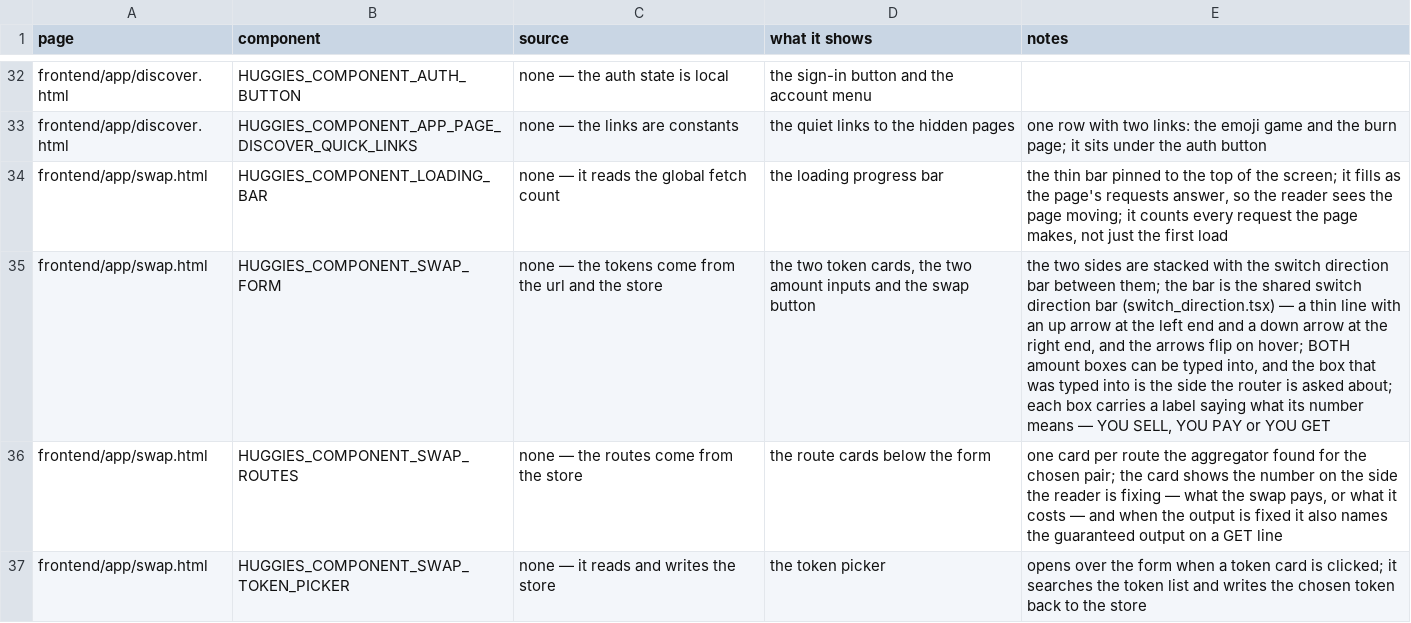
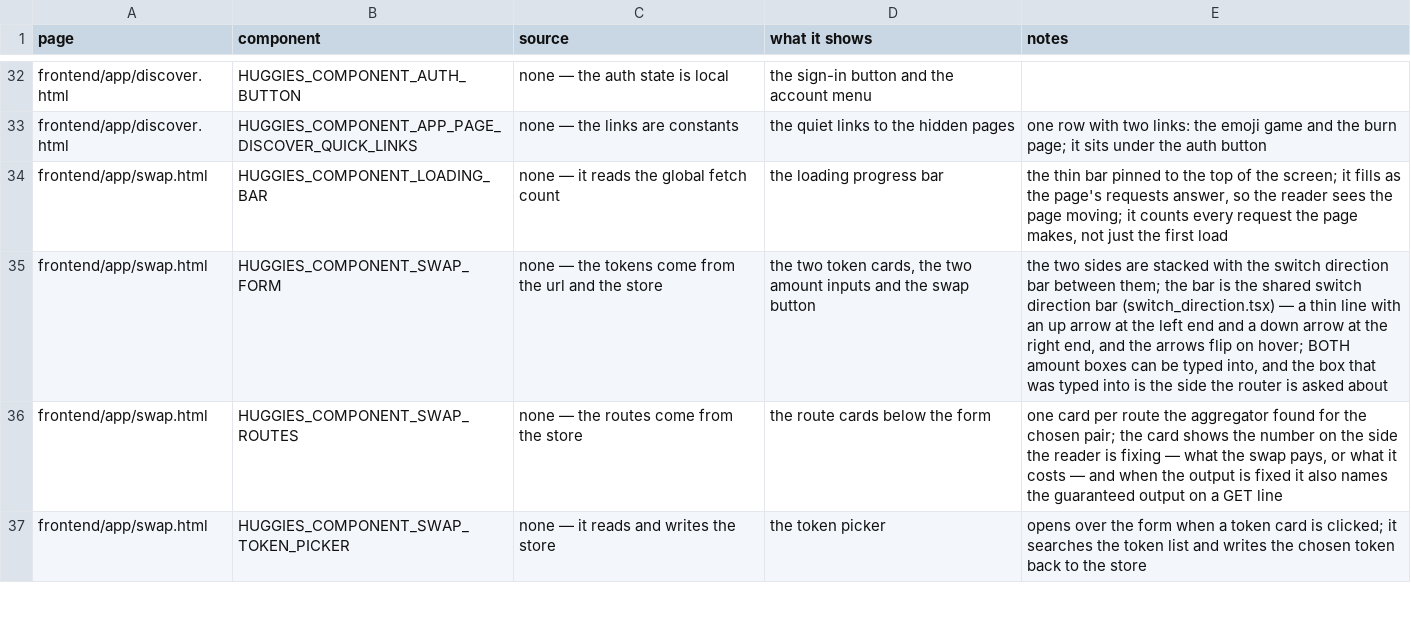
Before and after one commit to huggiesdotnear/huggies-rex-engine, a CSV file: DOCS/PAGES/components.csv, drawn as a sheet; only a part is shown, gaps mark what is left out; the diff names each change by its address in the sheet, - before the commit and + after, or states it on an @@ line.

Commit message:
fix(swap): the amount boxes carry no label
the YOU SELL / YOU PAY / YOU GET captions over the two amount boxes
were wrong — they named the boxes by role, but the boxes' roles
change as the reader types in one or the other, so the caption was
wrong half the time and the IN and OUT words on the switch bar
already say which side is which.

the boxes go back to carrying only the token card and the number.

```diff
--- a/DOCS/PAGES/components.csv
+++ b/DOCS/PAGES/components.csv
-E35 (notes): …is asked about; each box carries a label saying what its number means — YOU SELL, YOU PAY or YOU GET
+E35 (notes): …is asked about
```
Also changed, not shown: 3 other files.
